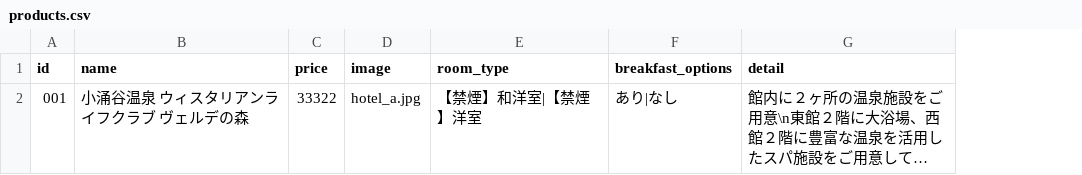
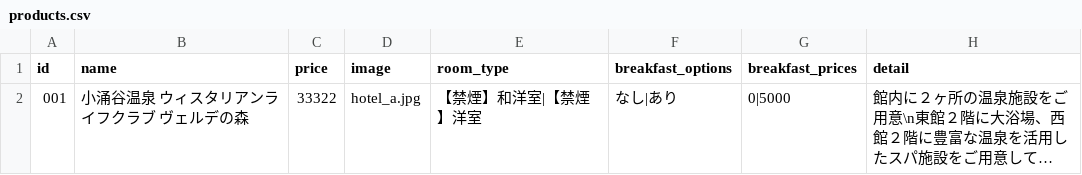
Before and after one commit to Tos0301/mouse-movement-preference, a CSV file: data/products.csv, drawn as a sheet; long unchanged cells end in …; the diff names each change by its address in the sheet, - before the commit and + after, or states it on an @@ line.

```diff
--- a/data/products.csv
+++ b/data/products.csv
+column G (breakfast_prices), row 2: 0|5000
-F2 (breakfast_options): あり|なし
+F2 (breakfast_options): なし|あり
```
Also changed, not shown: 2 other files.
